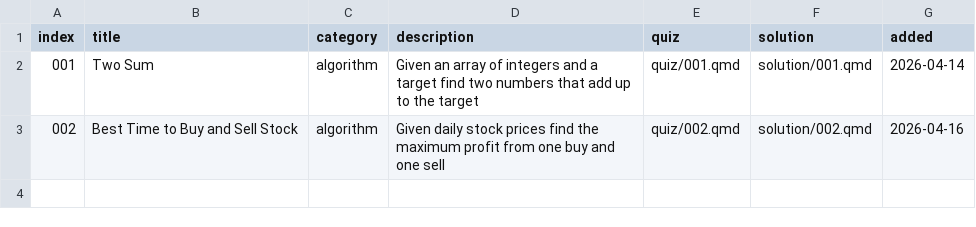
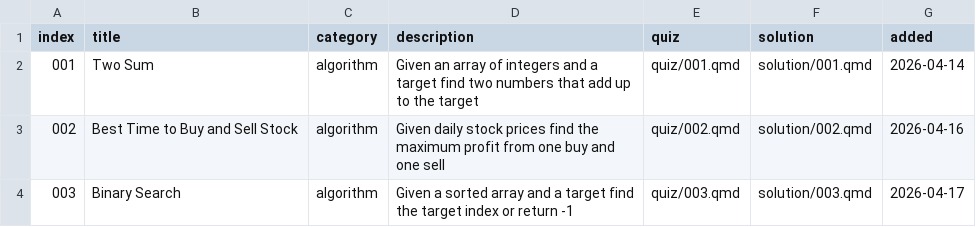
Before and after one commit to evanbio/kata, a CSV file: registry.csv, drawn as a sheet; the diff names each change by its address in the sheet, - before the commit and + after, or states it on an @@ line.

Commit message:
docs: register binary search kata

```diff
--- a/registry.csv
+++ b/registry.csv
+row 4: 003 | Binary Search | algorithm | Given a sorted array and a target find the target index or return -1 | quiz/003.qmd | solution/003.qmd | 2026-04-17
```
Also changed, not shown: 1 other file.
